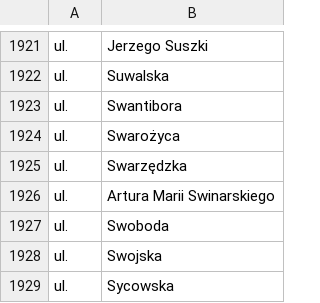
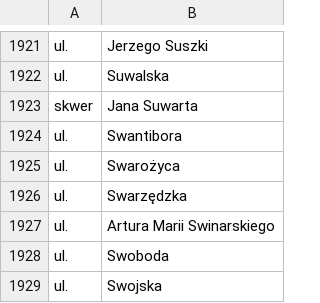
Before and after one commit to macbre/pyrabot, a CSV file: sources/geopoz.csv, drawn as a sheet; only a part is shown, gaps mark what is left out; the shorter side is filled out with more unchanged rows; the diff names each change by its address in the sheet, - before the commit and + after, or states it on an @@ line.

Commit message:
geopoz: nowe dane
skwer Jana Suwarta

```diff
--- a/sources/geopoz.csv
+++ b/sources/geopoz.csv
+row 1923: skwer | Jana Suwarta
```
Also changed, not shown: sources/kody-pocztowe.csv, 2 other files.
